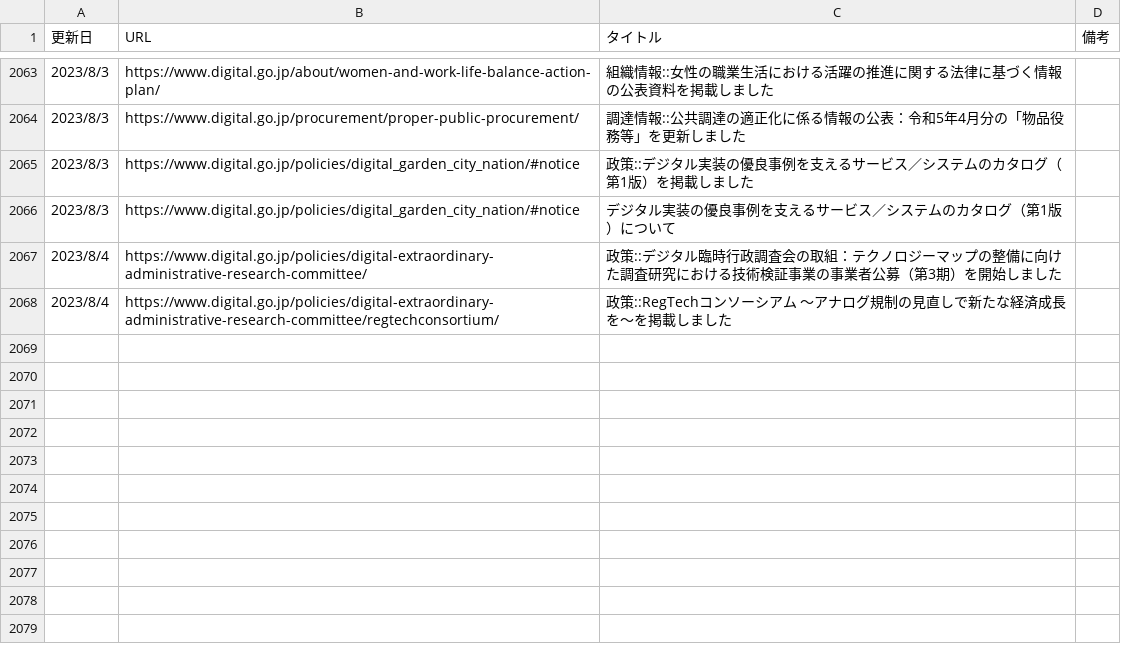
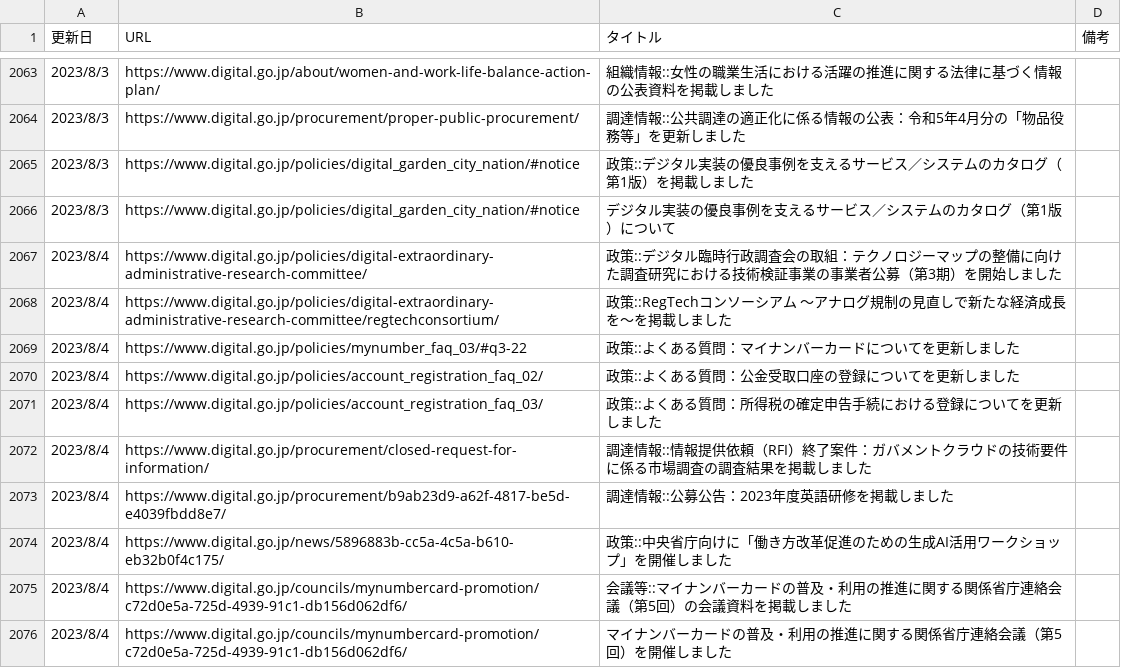
Before and after one commit to c-3lab/jp-go-digital-news, a CSV file: jp-go-digital-news-news.csv, drawn as a sheet; only a part is shown, gaps mark what is left out; the diff names each change by its address in the sheet, - before the commit and + after, or states it on an @@ line.

```diff
--- a/jp-go-digital-news-news.csv
+++ b/jp-go-digital-news-news.csv
+row 2069: 2023/8/4 | https://www.digital.go.jp/policies/mynumber_faq_03/#q3-22 | 政策::よくある質問：マイナンバーカードについてを更新しました
+row 2070: 2023/8/4 | https://www.digital.go.jp/policies/account_registration_faq_02/ | 政策::よくある質問：公金受取口座の登録についてを更新しました
+row 2071: 2023/8/4 | https://www.digital.go.jp/policies/account_registration_faq_03/ | 政策::よくある質問：所得税の確定申告手続における登録についてを更新しました
+row 2072: 2023/8/4 | https://www.digital.go.jp/procurement/closed-request-for-information/ | 調達情報::情報提供依頼（RFI）終了案件：ガバメントクラウドの技術要件に係る市場調査の調査結果を掲載しました
+row 2073: 2023/8/4 | https://www.digital.go.jp/procurement/b9ab23d9-a62f-4817-be5d-e4039fbdd8e7/ | 調達情報::公募公告：2023年度英語研修を掲載しました
+row 2074: 2023/8/4 | https://www.digital.go.jp/news/5896883b-cc5a-4c5a-b610-eb32b0f4c175/ | 政策::中央省庁向けに「働き方改革促進のための生成AI活用ワークショップ」を開催しました
+row 2075: 2023/8/4 | https://www.digital.go.jp/councils/mynumbercard-promotion/c72d0e5a-725d-4939-91c1-db156d062df6/ | 会議等::マイナンバーカードの普及・利用の推進に関する関係省庁連絡会議（第5回）の会議資料を掲載しました
+row 2076: 2023/8/4 | https://www.digital.go.jp/councils/mynumbercard-promotion/c72d0e5a-725d-4939-91c1-db156d062df6/ | マイナンバーカードの普及・利用の推進に関する関係省庁連絡会議（第5回）を開催しました
```
